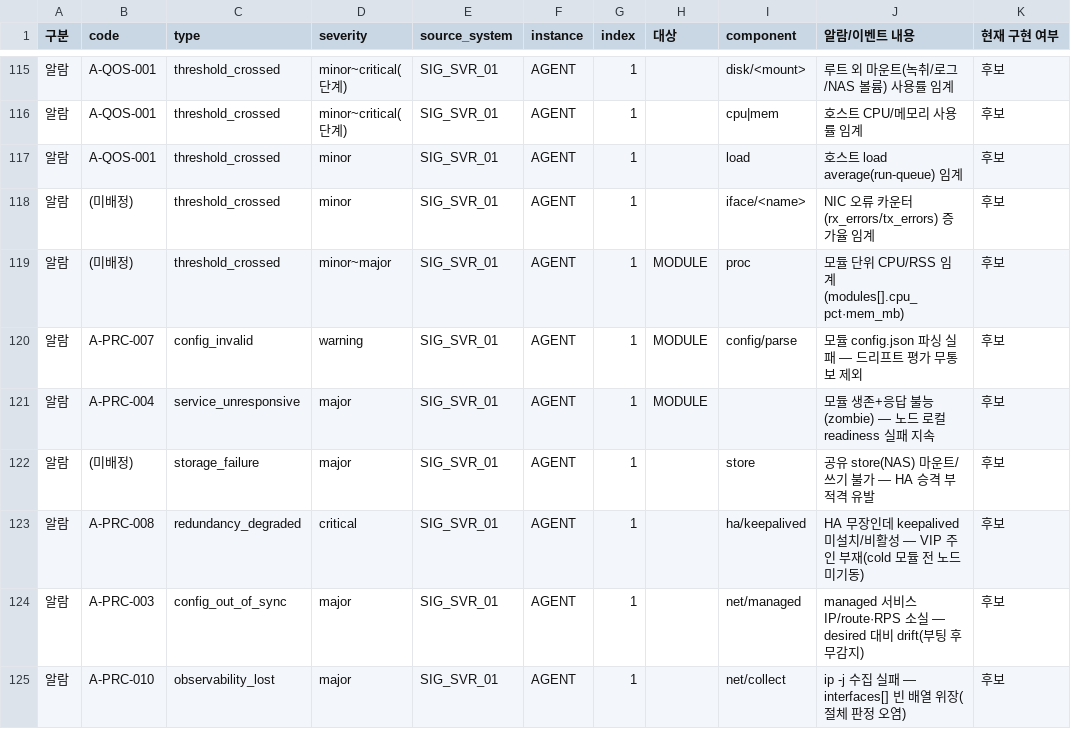
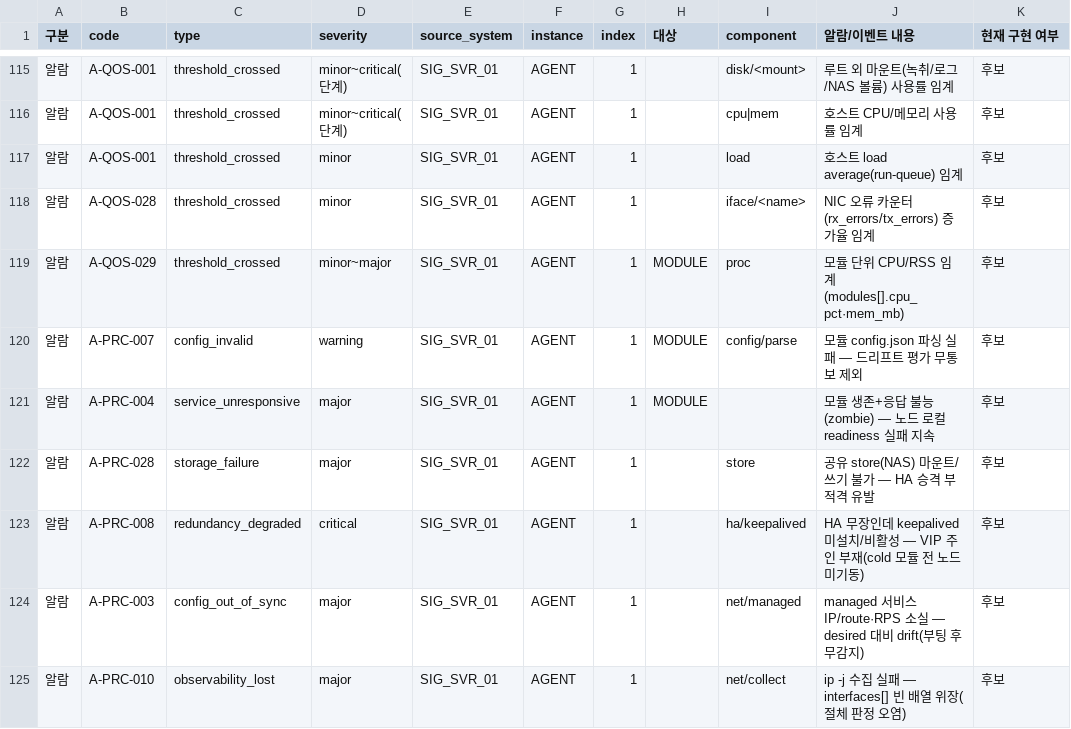
Before and after one commit to nexlin/cims, a CSV file: docs/design/alarm_module_catalog.csv, drawn as a sheet; only a part is shown, gaps mark what is left out; the diff covers the shown part only; the diff names each change by its address in the sheet, - before the commit and + after, or states it on an @@ line.

```diff
--- a/docs/design/alarm_module_catalog.csv
+++ b/docs/design/alarm_module_catalog.csv
-B118 (code): (미배정)
+B118 (code): A-QOS-028
-B119 (code): (미배정)
+B119 (code): A-QOS-029
-B122 (code): (미배정)
+B122 (code): A-PRC-028
```
Also changed, not shown: 35 edited cells elsewhere in this file, 4 other files.
